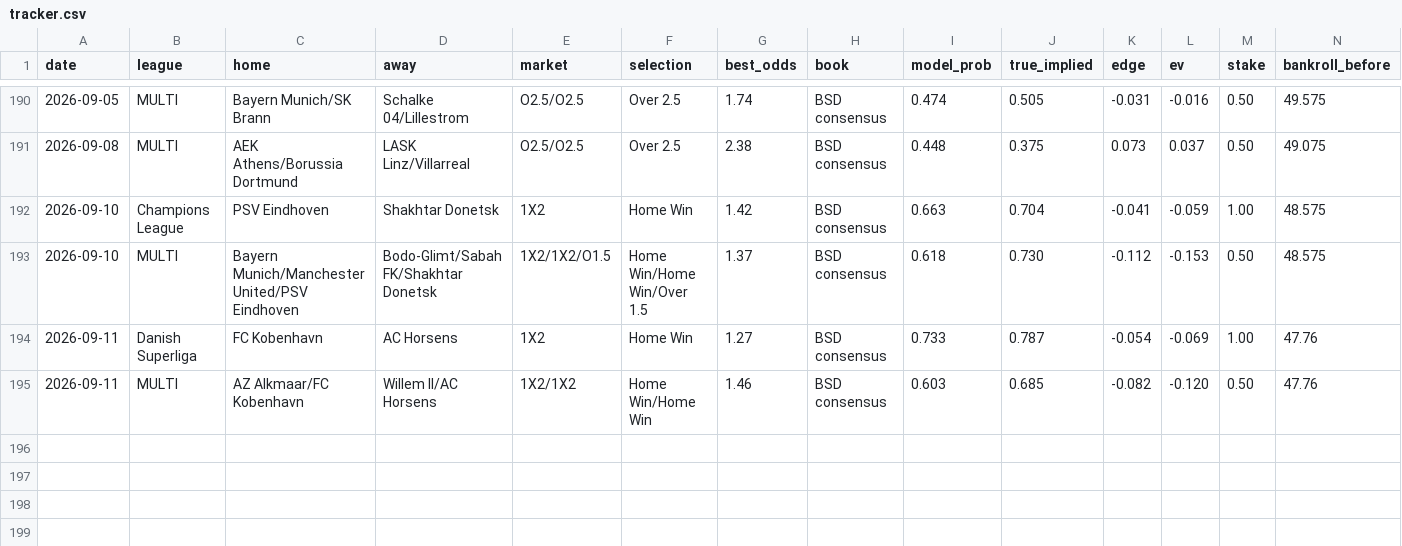
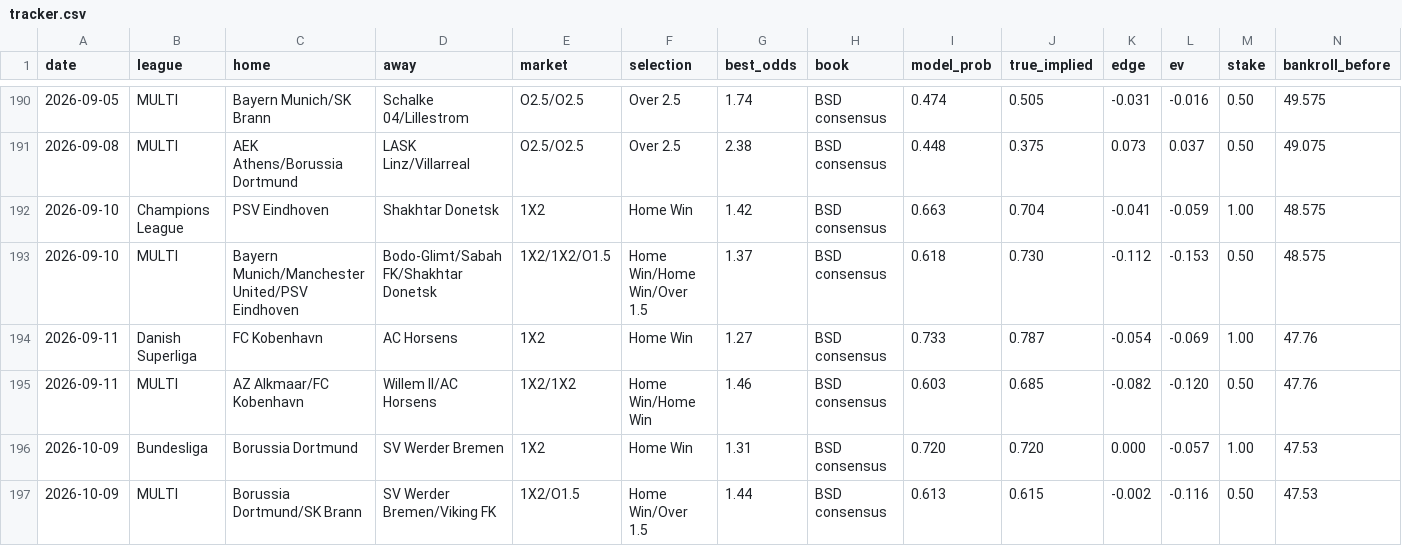
Before and after one commit to juniorjasper047-lang/football-betting-model, a CSV file: data/tracker.csv, drawn as a sheet; only a part is shown, gaps mark what is left out; rows hold the shown columns only; the diff names each change by its address in the sheet, - before the commit and + after, or states it on an @@ line.

Commit message:
tracker: 2026-10-09 BOTD + safe parlay (pending)

```diff
--- a/data/tracker.csv
+++ b/data/tracker.csv
+row 196: 2026-10-09 | Bundesliga | Borussia Dortmund | SV Werder Bremen | 1X2 | Home Win | 1.31 | BSD consensus | 0.720 | 0.720 | 0.000 | -0.057 | 1.00 | 47.53
+row 197: 2026-10-09 | MULTI | Borussia Dortmund/SK Brann | SV Werder Bremen/Viking FK | 1X2/O1.5 | Home Win/Over 1.5 | 1.44 | BSD consensus | 0.613 | 0.615 | -0.002 | -0.116 | 0.50 | 47.53
```
